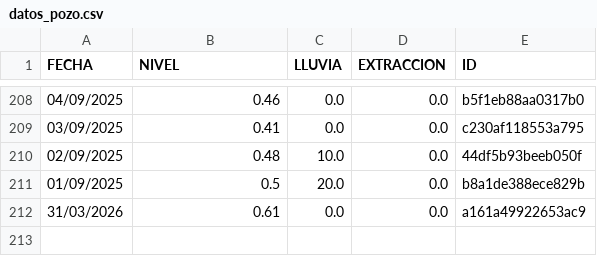
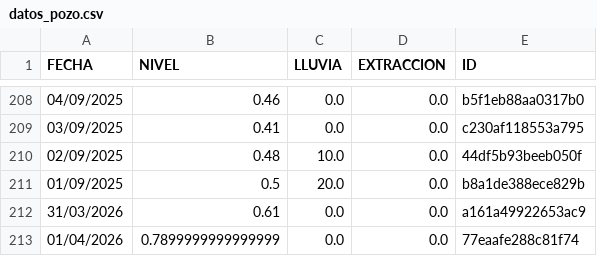
Before and after one commit to AndresPaladino/hidropal, a CSV file: datos_pozo.csv, drawn as a sheet; only a part is shown, gaps mark what is left out; the diff names each change by its address in the sheet, - before the commit and + after, or states it on an @@ line.

Commit message:
chore(data): add row 01/04/2026

```diff
--- a/datos_pozo.csv
+++ b/datos_pozo.csv
+row 213: 01/04/2026 | 0.7899999999999999 | 0.0 | 0.0 | 77eaafe288c81f74
```
